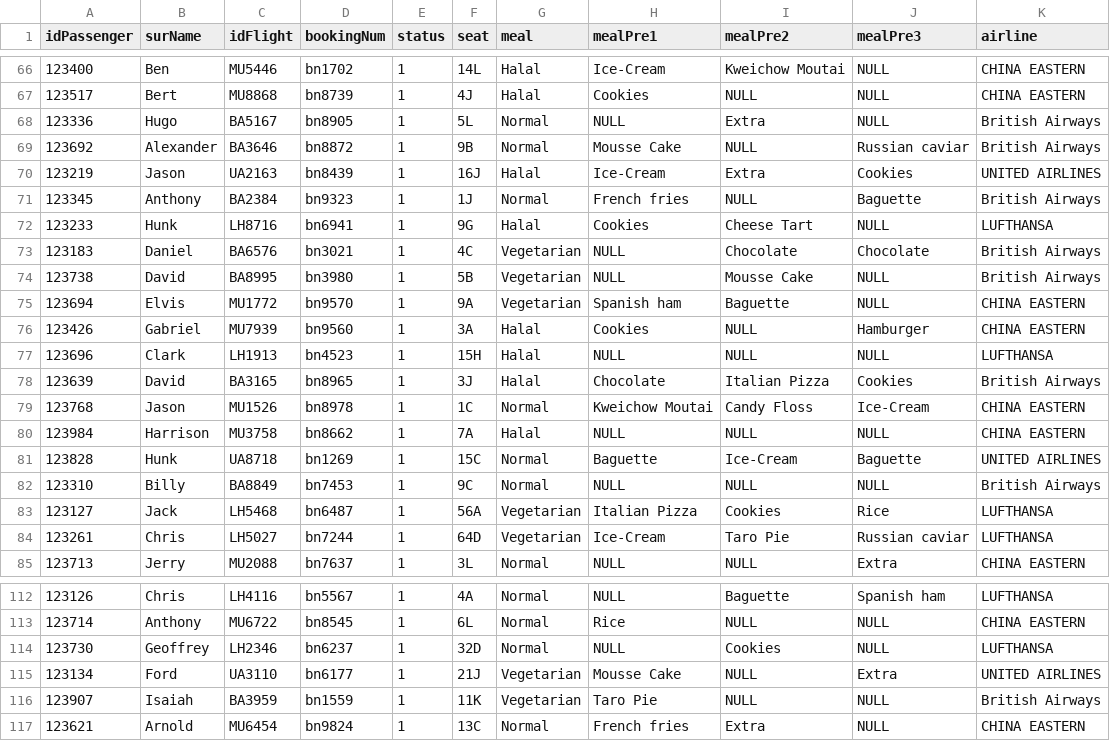
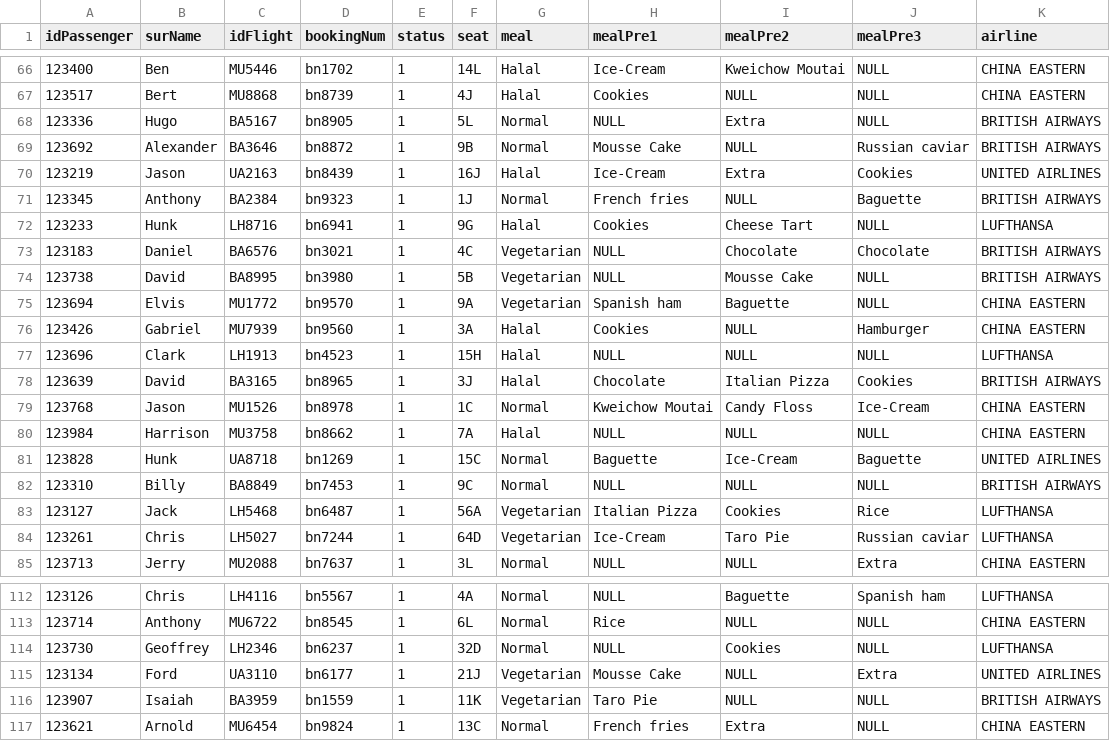
Before and after one commit to JerryZhangZZY/EBU6304-2021-Software-Engineering-Group-111, a CSV file: database/backend.csv, drawn as a sheet; only a part is shown, gaps mark what is left out; the diff covers the shown part only.

Commit message:
Capitalize "BRITISH AIRWAYS".

```diff
--- a/database/backend.csv
+++ b/database/backend.csv
@@ -67,9 +67,9 @@ idPassenger,surName,idFlight,bookingNum,status,seat,meal,mealPre1,mealPre2,mealP
 123517,Bert,MU8868,bn8739,1,4J,Halal,Cookies,NULL,NULL,CHINA EASTERN
-123336,Hugo,BA5167,bn8905,1,5L,Normal,NULL,Extra,NULL,British Airways
-123692,Alexander,BA3646,bn8872,1,9B,Normal,Mousse Cake,NULL,Russian caviar,British Airways
+123336,Hugo,BA5167,bn8905,1,5L,Normal,NULL,Extra,NULL,BRITISH AIRWAYS
+123692,Alexander,BA3646,bn8872,1,9B,Normal,Mousse Cake,NULL,Russian caviar,BRITISH AIRWAYS
 123219,Jason,UA2163,bn8439,1,16J,Halal,Ice-Cream,Extra,Cookies,UNITED AIRLINES
-123345,Anthony,BA2384,bn9323,1,1J,Normal,French fries,NULL,Baguette,British Airways
+123345,Anthony,BA2384,bn9323,1,1J,Normal,French fries,NULL,Baguette,BRITISH AIRWAYS
 123233,Hunk,LH8716,bn6941,1,9G,Halal,Cookies,Cheese Tart,NULL,LUFTHANSA
-123183,Daniel,BA6576,bn3021,1,4C,Vegetarian,NULL,Chocolate,Chocolate,British Airways
-123738,David,BA8995,bn3980,1,5B,Vegetarian,NULL,Mousse Cake,NULL,British Airways
+123183,Daniel,BA6576,bn3021,1,4C,Vegetarian,NULL,Chocolate,Chocolate,BRITISH AIRWAYS
+123738,David,BA8995,bn3980,1,5B,Vegetarian,NULL,Mousse Cake,NULL,BRITISH AIRWAYS
 123694,Elvis,MU1772,bn9570,1,9A,Vegetarian,Spanish ham,Baguette,NULL,CHINA EASTERN
@@ -77,3 +77,3 @@ idPassenger,surName,idFlight,bookingNum,status,seat,meal,mealPre1,mealPre2,mealP
 123696,Clark,LH1913,bn4523,1,15H,Halal,NULL,NULL,NULL,LUFTHANSA
-123639,David,BA3165,bn8965,1,3J,Halal,Chocolate,Italian Pizza,Cookies,British Airways
+123639,David,BA3165,bn8965,1,3J,Halal,Chocolate,Italian Pizza,Cookies,BRITISH AIRWAYS
 123768,Jason,MU1526,bn8978,1,1C,Normal,Kweichow Moutai,Candy Floss,Ice-Cream,CHINA EASTERN
@@ -81,3 +81,3 @@ idPassenger,surName,idFlight,bookingNum,status,seat,meal,mealPre1,mealPre2,mealP
 123828,Hunk,UA8718,bn1269,1,15C,Normal,Baguette,Ice-Cream,Baguette,UNITED AIRLINES
-123310,Billy,BA8849,bn7453,1,9C,Normal,NULL,NULL,NULL,British Airways
+123310,Billy,BA8849,bn7453,1,9C,Normal,NULL,NULL,NULL,BRITISH AIRWAYS
 123127,Jack,LH5468,bn6487,1,56A,Vegetarian,Italian Pizza,Cookies,Rice,LUFTHANSA
@@ -115,3 +115,3 @@ idPassenger,surName,idFlight,bookingNum,status,seat,meal,mealPre1,mealPre2,mealP
 123134,Ford,UA3110,bn6177,1,21J,Vegetarian,Mousse Cake,NULL,Extra,UNITED AIRLINES
-123907,Isaiah,BA3959,bn1559,1,11K,Vegetarian,Taro Pie,NULL,NULL,British Airways
+123907,Isaiah,BA3959,bn1559,1,11K,Vegetarian,Taro Pie,NULL,NULL,BRITISH AIRWAYS
 123621,Arnold,MU6454,bn9824,1,13C,Normal,French fries,Extra,NULL,CHINA EASTERN
```
Also changed, not shown: 40 edited cells elsewhere in this file, 7 other files.
